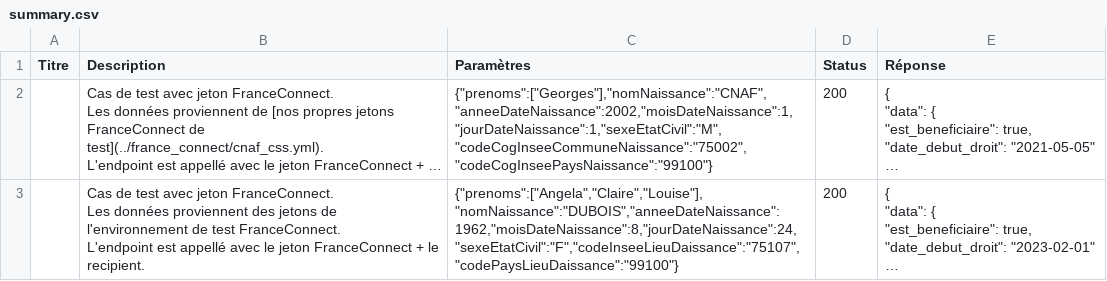
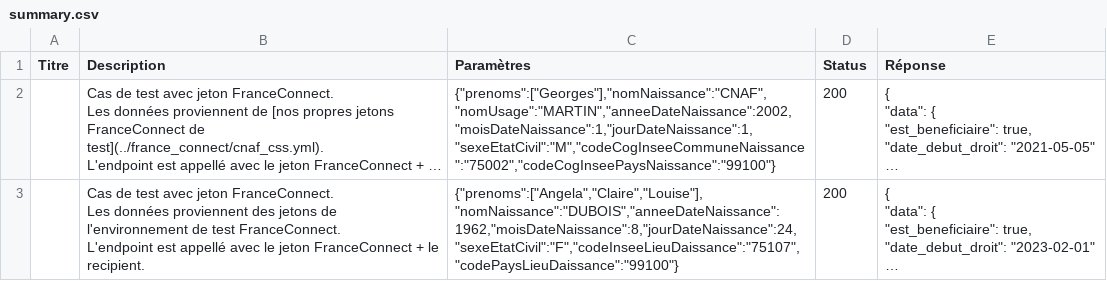
Before and after one commit to etalab/siade_staging_data, a CSV file: payloads/api_particulier_v3_cnav_allocation_adulte_handicape_with_france_connect/summary.csv, drawn as a sheet; long unchanged cells end in …; the diff names each change by its address in the sheet, - before the commit and + after, or states it on an @@ line.

Commit message:
API PART V3 - Fixed fake FC payloads

```diff
--- a/payloads/api_particulier_v3_cnav_allocation_adulte_handicape_with_france_connect/summary.csv
+++ b/payloads/api_particulier_v3_cnav_allocation_adulte_handicape_with_france_connect/summary.csv
-C2 (Paramètres): {"prenoms":["Georges"],"nomNaissance":"CNAF","anneeDateNaissance":2002,"moisDateNaissance":1,"jourDateNaissance":1,"sexeEtatCivil":"M","codeCogInseeCommuneNaissance":"75002","codeCogInseePaysNaissance":"99100"}
+C2 (Paramètres): {"prenoms":["Georges"],"nomNaissance":"CNAF","nomUsage":"MARTIN","anneeDateNaissance":2002,"moisDateNaissance":1,"jourDateNaissance":1,"sexeEtatCivil":"M","codeCogInseeCommuneNaissance":"75002","codeCogInseePaysNaissance":"99100"}
```
Also changed, not shown: payloads/api_particulier_v3_cnav_allocation_soutien_familial_with_france_connect/summary.csv, payloads/api_particulier_v3_cnav_complementaire_sante_solidaire_with_france_connect/summary.csv, 12 other files.
